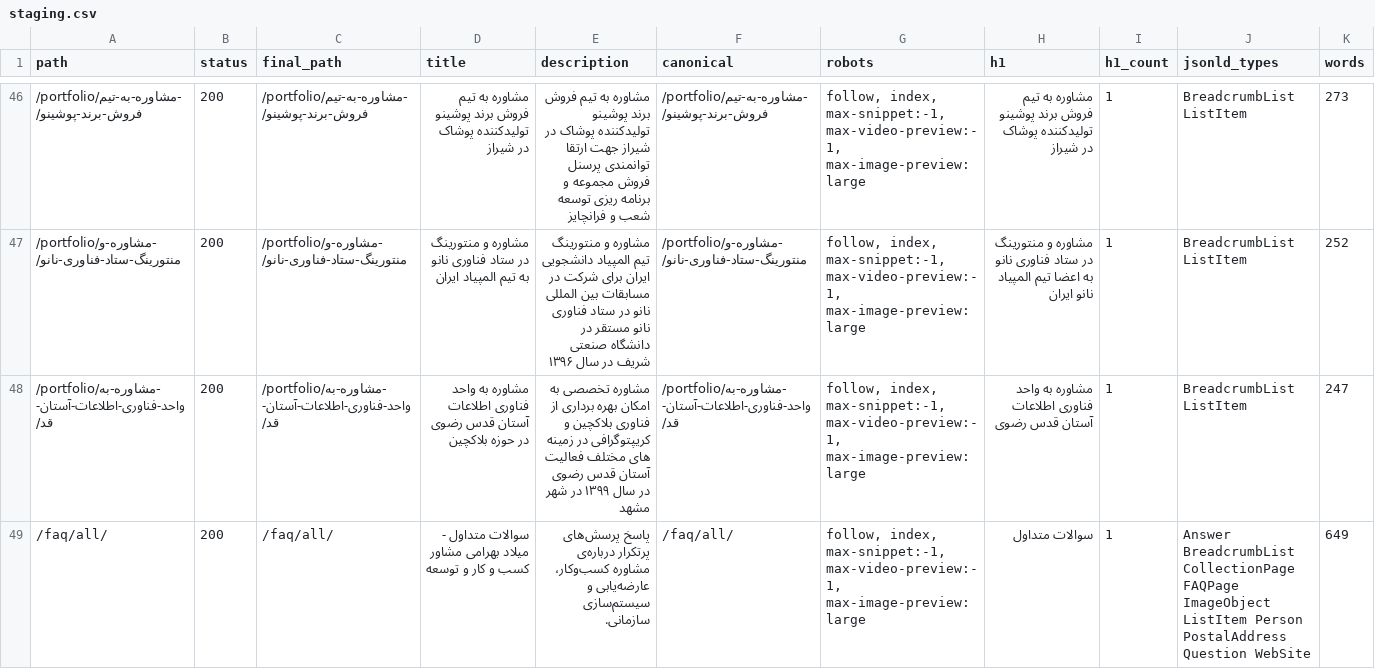
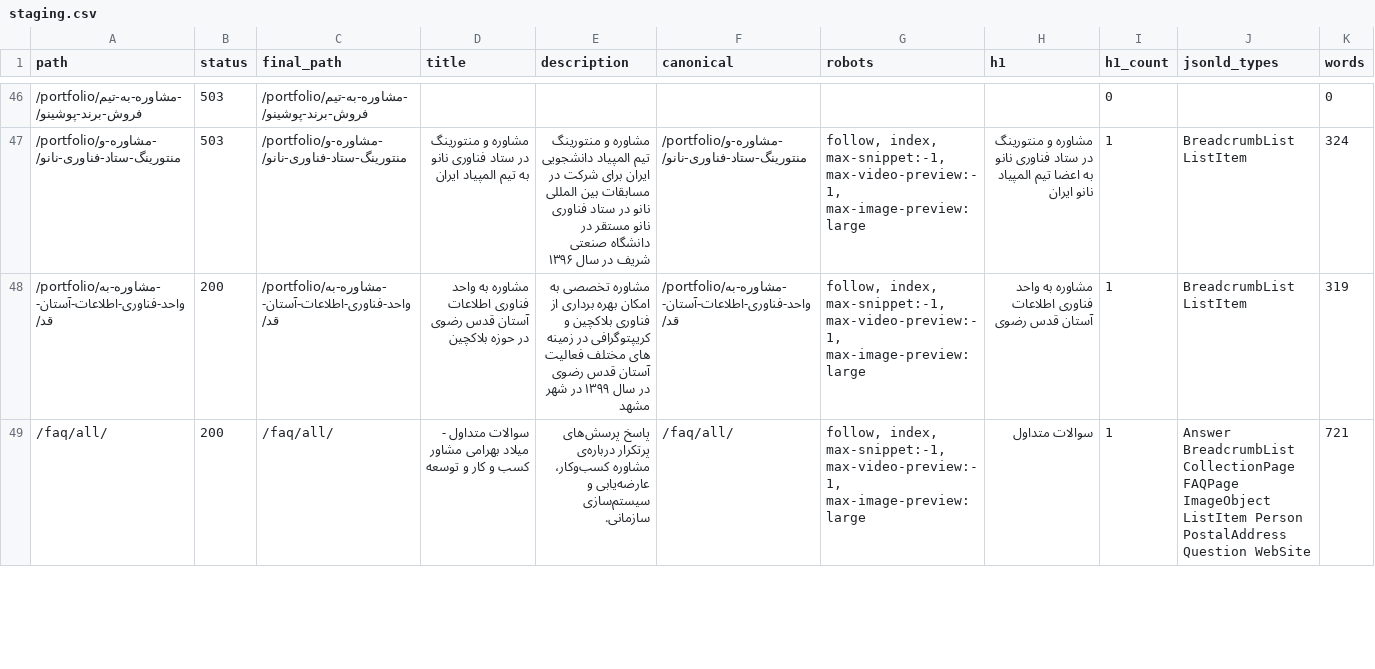
Before and after one commit to milad13711/thisismbahrami, a CSV file: docs/staging.csv, drawn as a sheet; only a part is shown, gaps mark what is left out; the diff covers the shown part only.

```diff
--- a/docs/staging.csv
+++ b/docs/staging.csv
@@ -46,4 +46,4 @@ path,status,final_path,title,description,canonical,robots,h1,h1_count,jsonld_typ
-/portfolio/مشاوره-به-تیم-فروش-برند-پوشینو/,200,/portfolio/مشاوره-به-تیم-فروش-برند-پوشینو/,مشاوره به تیم فروش برند پوشینو تولیدکننده پوشاک در شیراز,مشاوره به تیم فروش برند پوشینو تولیدکننده پوشاک در شیراز جهت ارتقا توانمندی پرسنل فروش مجموعه و برنامه ریزی توسعه شعب و فرانچایز,/portfolio/مشاوره-به-تیم-فروش-برند-پوشینو/,"follow, index, max-snippet:-1, max-video-preview:-1, max-image-preview:large",مشاوره به تیم فروش برند پوشینو تولیدکننده پوشاک در شیراز,1,BreadcrumbList ListItem,273
-/portfolio/مشاوره-و-منتورینگ-ستاد-فناوری-نانو/,200,/portfolio/مشاوره-و-منتورینگ-ستاد-فناوری-نانو/,مشاوره و منتورینگ در ستاد فناوری نانو به تیم المپیاد ایران,مشاوره و منتورینگ تیم المپیاد دانشجویی ایران برای شرکت در مسابقات بین المللی نانو در ستاد فناوری نانو مستقر در دانشگاه صنعتی شریف در سال ۱۳۹۶,/portfolio/مشاوره-و-منتورینگ-ستاد-فناوری-نانو/,"follow, index, max-snippet:-1, max-video-preview:-1, max-image-preview:large",مشاوره و منتورینگ در ستاد فناوری نانو به اعضا تیم المپیاد نانو ایران,1,BreadcrumbList ListItem,252
-/portfolio/مشاوره-به-واحد-فناوری-اطلاعات-آستان-قد/,200,/portfolio/مشاوره-به-واحد-فناوری-اطلاعات-آستان-قد/,مشاوره به واحد فناوری اطلاعات آستان قدس رضوی در حوزه بلاکچین,مشاوره تخصصی به امکان بهره برداری از فناوری بلاکچین و کریپتوگرافی در زمینه های مختلف فعالیت آستان قدس رضوی در سال ۱۳۹۹ در شهر مشهد,/portfolio/مشاوره-به-واحد-فناوری-اطلاعات-آستان-قد/,"follow, index, max-snippet:-1, max-video-preview:-1, max-image-preview:large",مشاوره به واحد فناوری اطلاعات آستان قدس رضوی,1,BreadcrumbList ListItem,247
-/faq/all/,200,/faq/all/,سوالات متداول - میلاد بهرامی مشاور کسب و کار و توسعه,پاسخ پرسش‌های پرتکرار درباره‌ی مشاوره کسب‌وکار، عارضه‌یابی و سیستم‌سازی سازمانی.,/faq/all/,"follow, index, max-snippet:-1, max-video-preview:-1, max-image-preview:large",سوالات متداول,1,Answer BreadcrumbList CollectionPage FAQPage ImageObject ListItem Person PostalAddress Question WebSite,649
+/portfolio/مشاوره-به-تیم-فروش-برند-پوشینو/,503,/portfolio/مشاوره-به-تیم-فروش-برند-پوشینو/,,,,,,0,,0
+/portfolio/مشاوره-و-منتورینگ-ستاد-فناوری-نانو/,503,/portfolio/مشاوره-و-منتورینگ-ستاد-فناوری-نانو/,مشاوره و منتورینگ در ستاد فناوری نانو به تیم المپیاد ایران,مشاوره و منتورینگ تیم المپیاد دانشجویی ایران برای شرکت در مسابقات بین المللی نانو در ستاد فناوری نانو مستقر در دانشگاه صنعتی شریف در سال ۱۳۹۶,/portfolio/مشاوره-و-منتورینگ-ستاد-فناوری-نانو/,"follow, index, max-snippet:-1, max-video-preview:-1, max-image-preview:large",مشاوره و منتورینگ در ستاد فناوری نانو به اعضا تیم المپیاد نانو ایران,1,BreadcrumbList ListItem,324
+/portfolio/مشاوره-به-واحد-فناوری-اطلاعات-آستان-قد/,200,/portfolio/مشاوره-به-واحد-فناوری-اطلاعات-آستان-قد/,مشاوره به واحد فناوری اطلاعات آستان قدس رضوی در حوزه بلاکچین,مشاوره تخصصی به امکان بهره برداری از فناوری بلاکچین و کریپتوگرافی در زمینه های مختلف فعالیت آستان قدس رضوی در سال ۱۳۹۹ در شهر مشهد,/portfolio/مشاوره-به-واحد-فناوری-اطلاعات-آستان-قد/,"follow, index, max-snippet:-1, max-video-preview:-1, max-image-preview:large",مشاوره به واحد فناوری اطلاعات آستان قدس رضوی,1,BreadcrumbList ListItem,319
+/faq/all/,200,/faq/all/,سوالات متداول - میلاد بهرامی مشاور کسب و کار و توسعه,پاسخ پرسش‌های پرتکرار درباره‌ی مشاوره کسب‌وکار، عارضه‌یابی و سیستم‌سازی سازمانی.,/faq/all/,"follow, index, max-snippet:-1, max-video-preview:-1, max-image-preview:large",سوالات متداول,1,Answer BreadcrumbList CollectionPage FAQPage ImageObject ListItem Person PostalAddress Question WebSite,721
```
Also changed, not shown: 64 edited cells elsewhere in this file, docs/live-after.csv.
